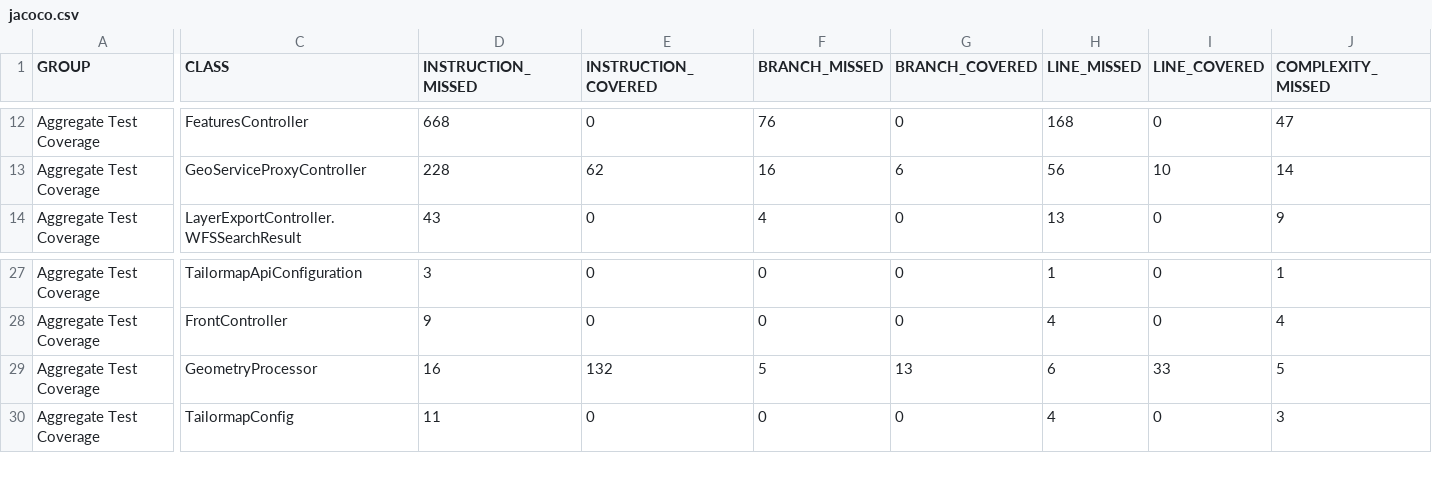
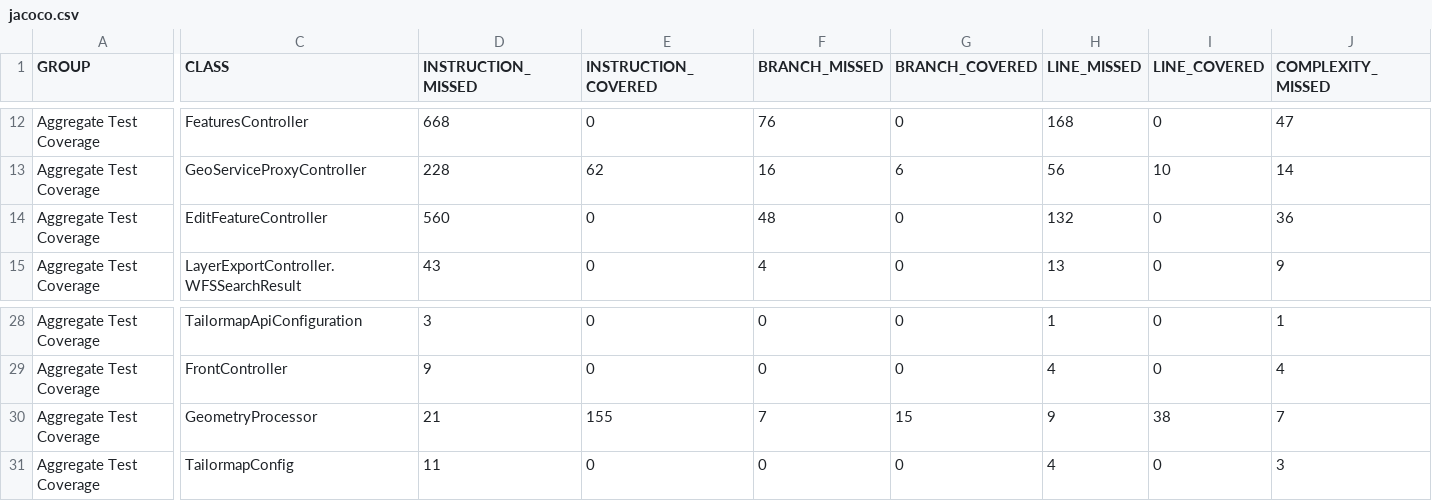
Before and after one commit to Tailormap/tailormap-api, a CSV file: jacoco/jacoco.csv, drawn as a sheet; only a part is shown, gaps mark what is left out; addresses are those after the commit; rows hold the shown columns only; the diff covers the shown part only; the diff names each change by its address in the sheet, - before the commit and + after, or states it on an @@ line.

```diff
--- a/jacoco/jacoco.csv
+++ b/jacoco/jacoco.csv
+row 14: Aggregate Test Coverage | EditFeatureController | 560 | 0 | 48 | 0 | 132 | 0 | 36
-D30 (INSTRUCTION_MISSED): 16
+D30 (INSTRUCTION_MISSED): 21
-E30 (INSTRUCTION_COVERED): 132
+E30 (INSTRUCTION_COVERED): 155
-F30 (BRANCH_MISSED): 5
+F30 (BRANCH_MISSED): 7
-G30 (BRANCH_COVERED): 13
+G30 (BRANCH_COVERED): 15
-H30 (LINE_MISSED): 6
+H30 (LINE_MISSED): 9
-I30 (LINE_COVERED): 33
+I30 (LINE_COVERED): 38
-J30 (COMPLEXITY_MISSED): 5
+J30 (COMPLEXITY_MISSED): 7
```
Also changed, not shown: 2 edited cells elsewhere in this file, 49 other files.
